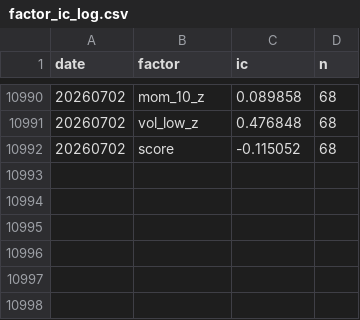
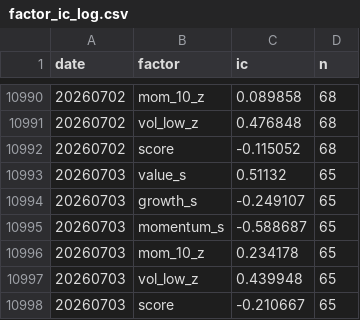
Before and after one commit to VolumeQuant/quant_py-main, a CSV file: state/factor_ic_log.csv, drawn as a sheet; only a part is shown, gaps mark what is left out; the diff names each change by its address in the sheet, - before the commit and + after, or states it on an @@ line.

Commit message:
state: daily ranking 20260803

```diff
--- a/state/factor_ic_log.csv
+++ b/state/factor_ic_log.csv
+row 10993: 20260703 | value_s | 0.51132 | 65
+row 10994: 20260703 | growth_s | -0.249107 | 65
+row 10995: 20260703 | momentum_s | -0.588687 | 65
+row 10996: 20260703 | mom_10_z | 0.234178 | 65
+row 10997: 20260703 | vol_low_z | 0.439948 | 65
+row 10998: 20260703 | score | -0.210667 | 65
```
Also changed, not shown: state/asent_ledger.csv, 4 other files.
